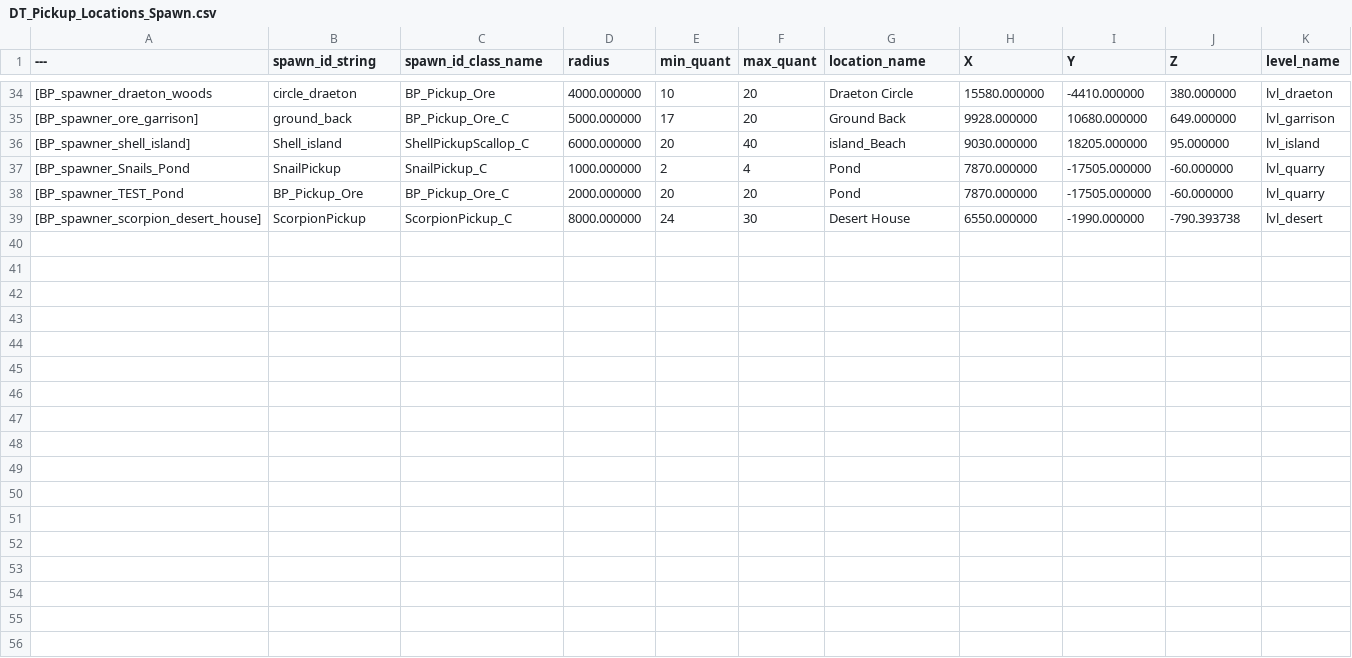
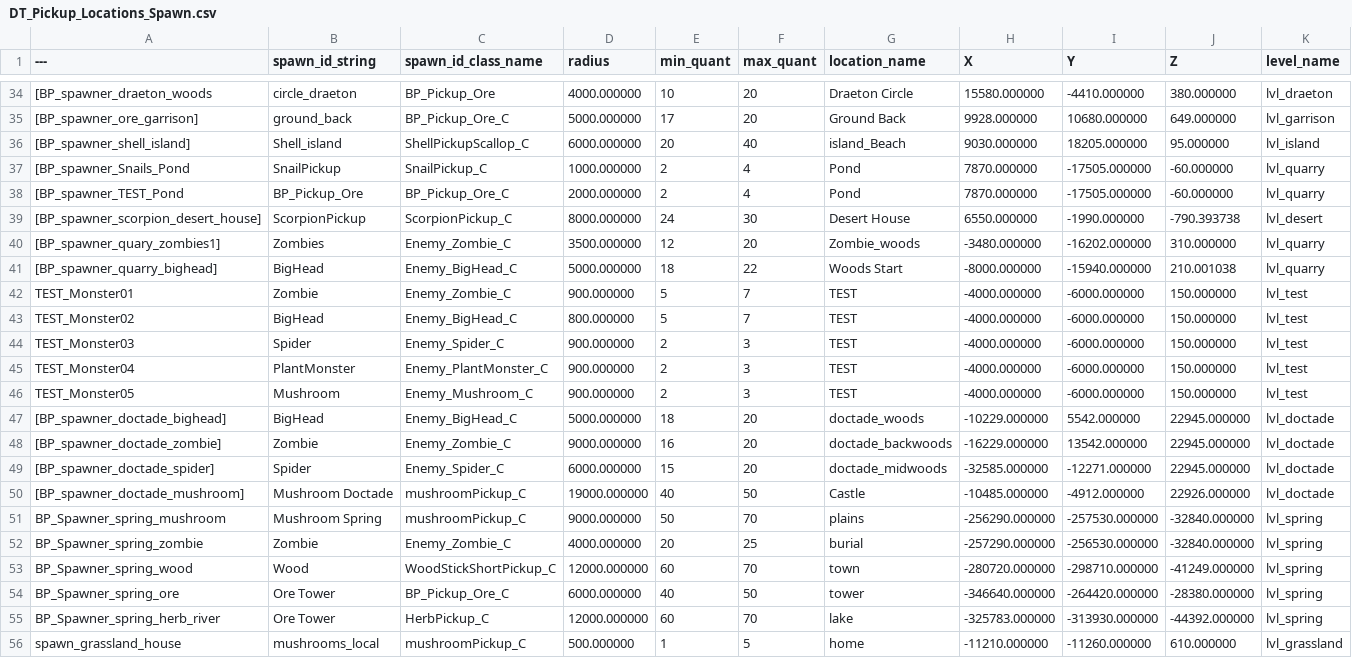
Before and after one commit to acutesoftware/worldbuild, a CSV file: worldbuild/data/sanct_game/DT_Pickup_Locations_Spawn.csv, drawn as a sheet; only a part is shown, gaps mark what is left out.

```diff
--- a/worldbuild/data/sanct_game/DT_Pickup_Locations_Spawn.csv
+++ b/worldbuild/data/sanct_game/DT_Pickup_Locations_Spawn.csv
@@ -37,3 +37,20 @@
 [BP_spawner_Snails_Pond,"SnailPickup","SnailPickup_C","1000.000000","2","4","Pond","7870.000000","-17505.000000","-60.000000","lvl_quarry"
-[BP_spawner_TEST_Pond,"BP_Pickup_Ore","BP_Pickup_Ore_C","2000.000000","20","20","Pond","7870.000000","-17505.000000","-60.000000","lvl_quarry"
+[BP_spawner_TEST_Pond,"BP_Pickup_Ore","BP_Pickup_Ore_C","2000.000000","2","4","Pond","7870.000000","-17505.000000","-60.000000","lvl_quarry"
 [BP_spawner_scorpion_desert_house],"ScorpionPickup","ScorpionPickup_C","8000.000000","24","30","Desert House","6550.000000","-1990.000000","-790.393738","lvl_desert"
+[BP_spawner_quary_zombies1],"Zombies","Enemy_Zombie_C","3500.000000","12","20","Zombie_woods","-3480.000000","-16202.000000","310.000000","lvl_quarry"
+[BP_spawner_quarry_bighead],"BigHead","Enemy_BigHead_C","5000.000000","18","22","Woods Start","-8000.000000","-15940.000000","210.001038","lvl_quarry"
+TEST_Monster01,"Zombie","Enemy_Zombie_C","900.000000","5","7","TEST","-4000.000000","-6000.000000","150.000000","lvl_test"
+TEST_Monster02,"BigHead","Enemy_BigHead_C","800.000000","5","7","TEST","-4000.000000","-6000.000000","150.000000","lvl_test"
+TEST_Monster03,"Spider","Enemy_Spider_C","900.000000","2","3","TEST","-4000.000000","-6000.000000","150.000000","lvl_test"
+TEST_Monster04,"PlantMonster","Enemy_PlantMonster_C","900.000000","2","3","TEST","-4000.000000","-6000.000000","150.000000","lvl_test"
+TEST_Monster05,"Mushroom","Enemy_Mushroom_C","900.000000","2","3","TEST","-4000.000000","-6000.000000","150.000000","lvl_test"
+[BP_spawner_doctade_bighead],"BigHead","Enemy_BigHead_C","5000.000000","18","20","doctade_woods","-10229.000000","5542.000000","22945.000000","lvl_doctade"
+[BP_spawner_doctade_zombie],"Zombie","Enemy_Zombie_C","9000.000000","16","20","doctade_backwoods","-16229.000000","13542.000000","22945.000000","lvl_doctade"
+[BP_spawner_doctade_spider],"Spider","Enemy_Spider_C","6000.000000","15","20","doctade_midwoods","-32585.000000","-12271.000000","22945.000000","lvl_doctade"
+[BP_spawner_doctade_mushroom],"Mushroom Doctade","mushroomPickup_C","19000.000000","40","50","Castle","-10485.000000","-4912.000000","22926.000000","lvl_doctade"
+BP_Spawner_spring_mushroom,"Mushroom Spring","mushroomPickup_C","9000.000000","50","70","plains","-256290.000000","-257530.000000","-32840.000000","lvl_spring"
+BP_Spawner_spring_zombie,"Zombie","Enemy_Zombie_C","4000.000000","20","25","burial","-257290.000000","-256530.000000","-32840.000000","lvl_spring"
+BP_Spawner_spring_wood,"Wood","WoodStickShortPickup_C","12000.000000","60","70","town","-280720.000000","-298710.000000","-41249.000000","lvl_spring"
+BP_Spawner_spring_ore,"Ore Tower","BP_Pickup_Ore_C","6000.000000","40","50","tower","-346640.000000","-264420.000000","-28380.000000","lvl_spring"
+BP_Spawner_spring_herb_river,"Ore Tower","HerbPickup_C","12000.000000","60","70","lake","-325783.000000","-313930.000000","-44392.000000","lvl_spring"
+spawn_grassland_house,"mushrooms_local","mushroomPickup_C","500.000000","1","5","home","-11210.000000","-11260.000000","610.000000","lvl_grassland"
```
Also changed, not shown: worldbuild/data/sanct_game/DT_Game_Levels.csv, worldbuild/data/sanct_game/DT_NPCs.csv, 18 other files.
